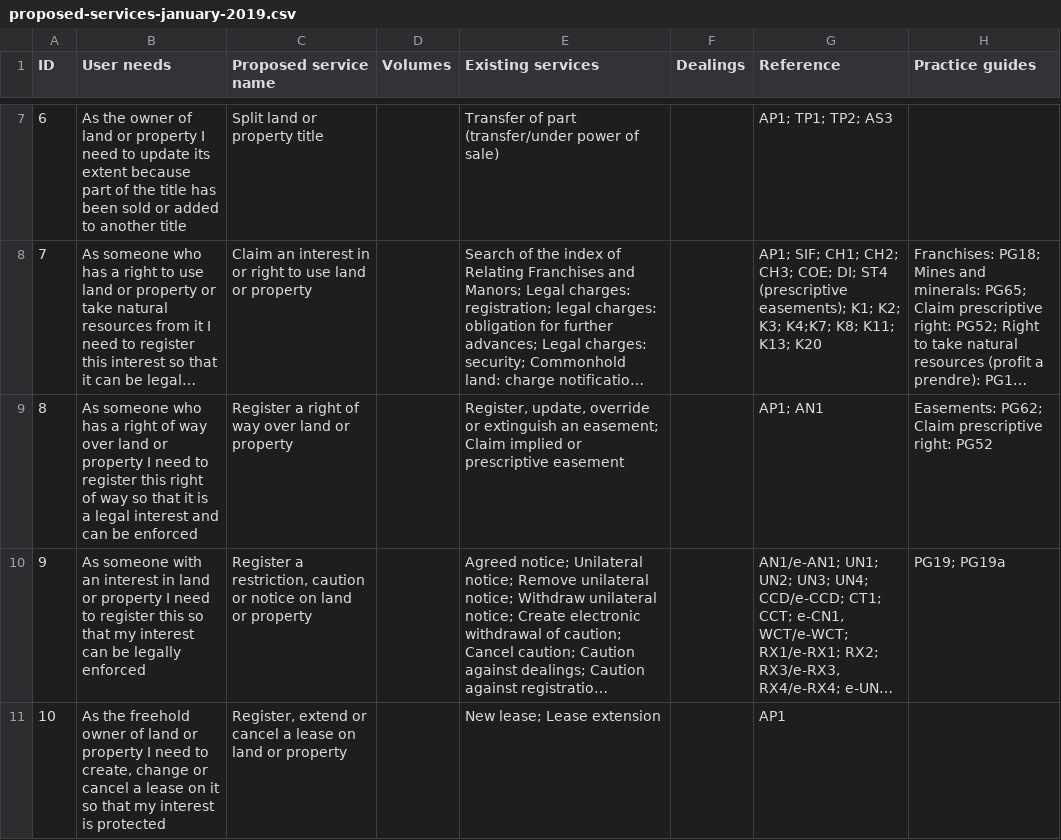
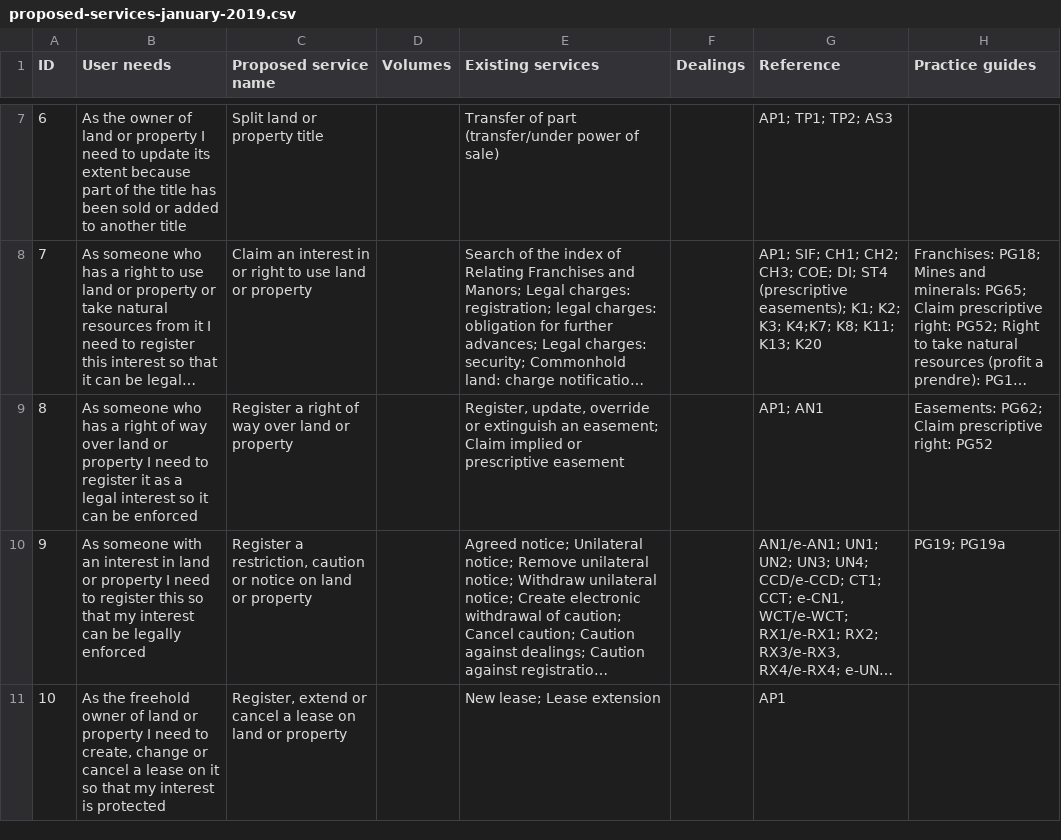
Before and after one commit to sambrierley/hmlr-service-register, a CSV file: proposed-services-january-2019.csv, drawn as a sheet; only a part is shown, gaps mark what is left out; long unchanged cells end in …; the diff names each change by its address in the sheet, - before the commit and + after, or states it on an @@ line.

Commit message:
Update proposed-services-january-2019.csv

```diff
--- a/proposed-services-january-2019.csv
+++ b/proposed-services-january-2019.csv
-B9 (User needs): …to register this right of way so that it is a legal interest and can be…
+B9 (User needs): …to register it as a legal interest so it can be…
```
